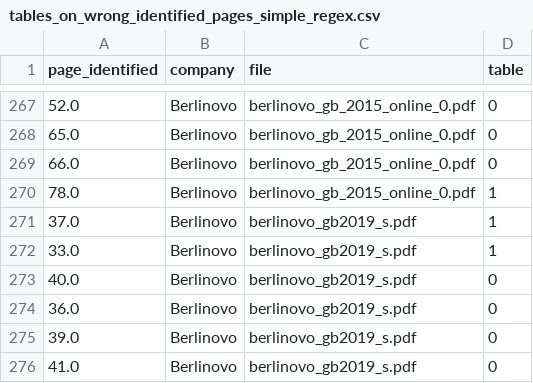
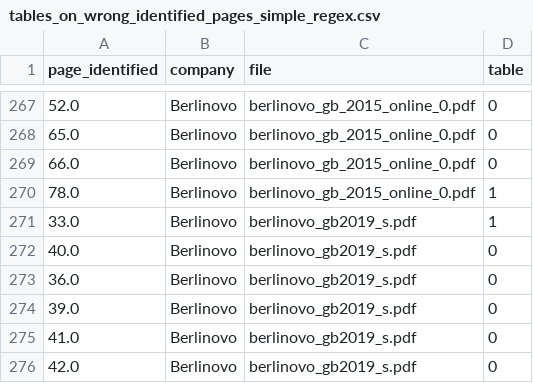
Before and after one commit to Famondir/Thesis, a CSV file: benchmark_truth/tables_on_wrong_identified_pages_simple_regex.csv, drawn as a sheet; only a part is shown, gaps mark what is left out; the shorter side is filled out with more unchanged rows; the diff names each change by its address in the sheet, - before the commit and + after, or states it on an @@ line.

Commit message:
corrected wrong aktiva entry

```diff
--- a/benchmark_truth/tables_on_wrong_identified_pages_simple_regex.csv
+++ b/benchmark_truth/tables_on_wrong_identified_pages_simple_regex.csv
-row 271: 37.0 | Berlinovo | berlinovo_gb2019_s.pdf | 1
```
Also changed, not shown: benchmark_truth/aktiva_passiva_guv_table_pages.csv, benchmark_truth/aktiva_passiva_guv_table_pages_no_ocr.csv, 1 other file.
